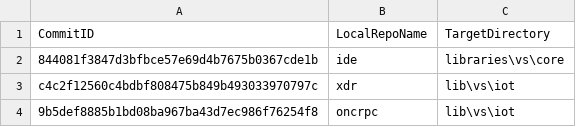
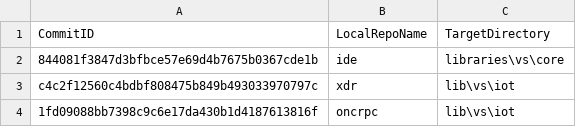
Before and after one commit to ATECoder/dn.onc.rpc, a CSV file: externalReposCommits.csv, drawn as a sheet.

```diff
--- a/externalReposCommits.csv
+++ b/externalReposCommits.csv
@@ -3,2 +3,2 @@ CommitID,LocalRepoName,TargetDirectory
 c4c2f12560c4bdbf808475b849b493033970797c,xdr,lib\vs\iot
-9b5def8885b1bd08ba967ba43d7ec986f76254f8,oncrpc,lib\vs\iot
+1fd09088bb7398c9c6e17da430b1d4187613816f,oncrpc,lib\vs\iot
```
Also changed, not shown: 7 other files.
